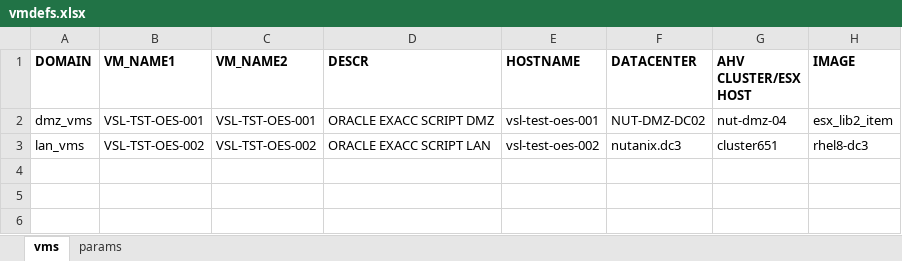
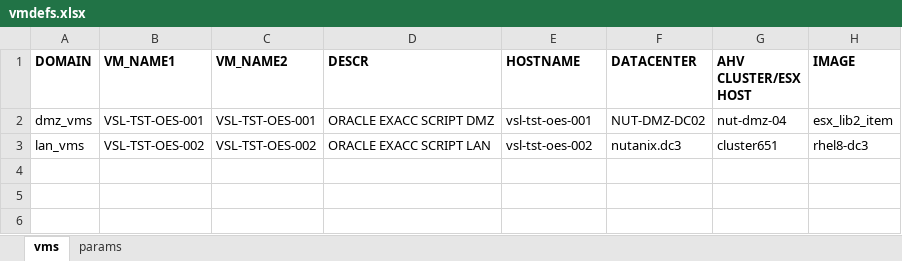
Before and after one commit to steve3535/terraform, an Excel workbook: vmdefs.xlsx, sheet vms, drawn as a sheet; only a part is shown; values as stored, in another font and other column widths than the file's, no borders; the diff names each change by its address in the sheet, - before the commit and + after, or states it on an @@ line.

Commit message:
some exa linux vms

```diff
--- a/vmdefs.xlsx (sheet vms)
+++ b/vmdefs.xlsx (sheet vms)
-E2 (HOSTNAME): vsl-test-oes-001
+E2 (HOSTNAME): vsl-tst-oes-001
-E3 (HOSTNAME): vsl-test-oes-002
+E3 (HOSTNAME): vsl-tst-oes-002
```
